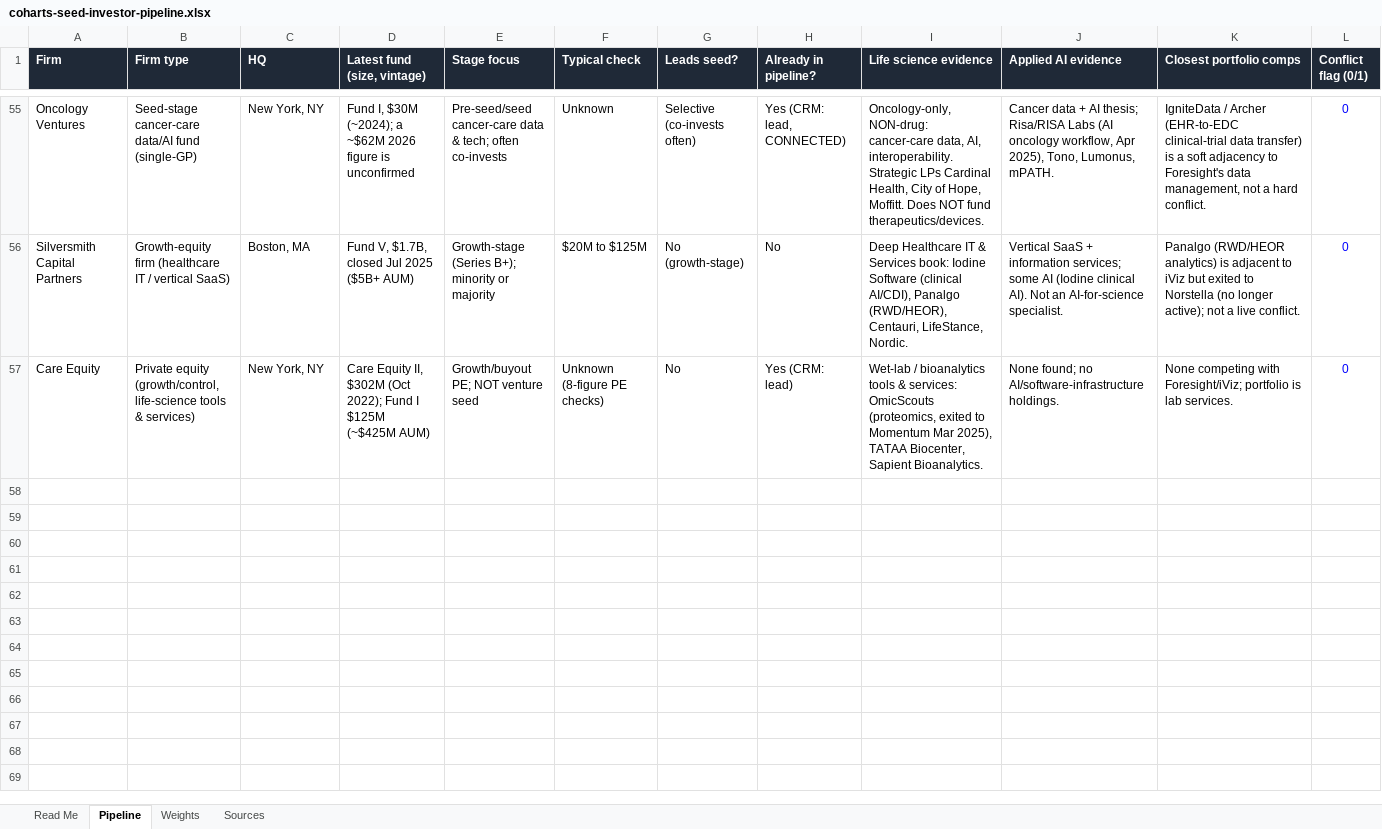
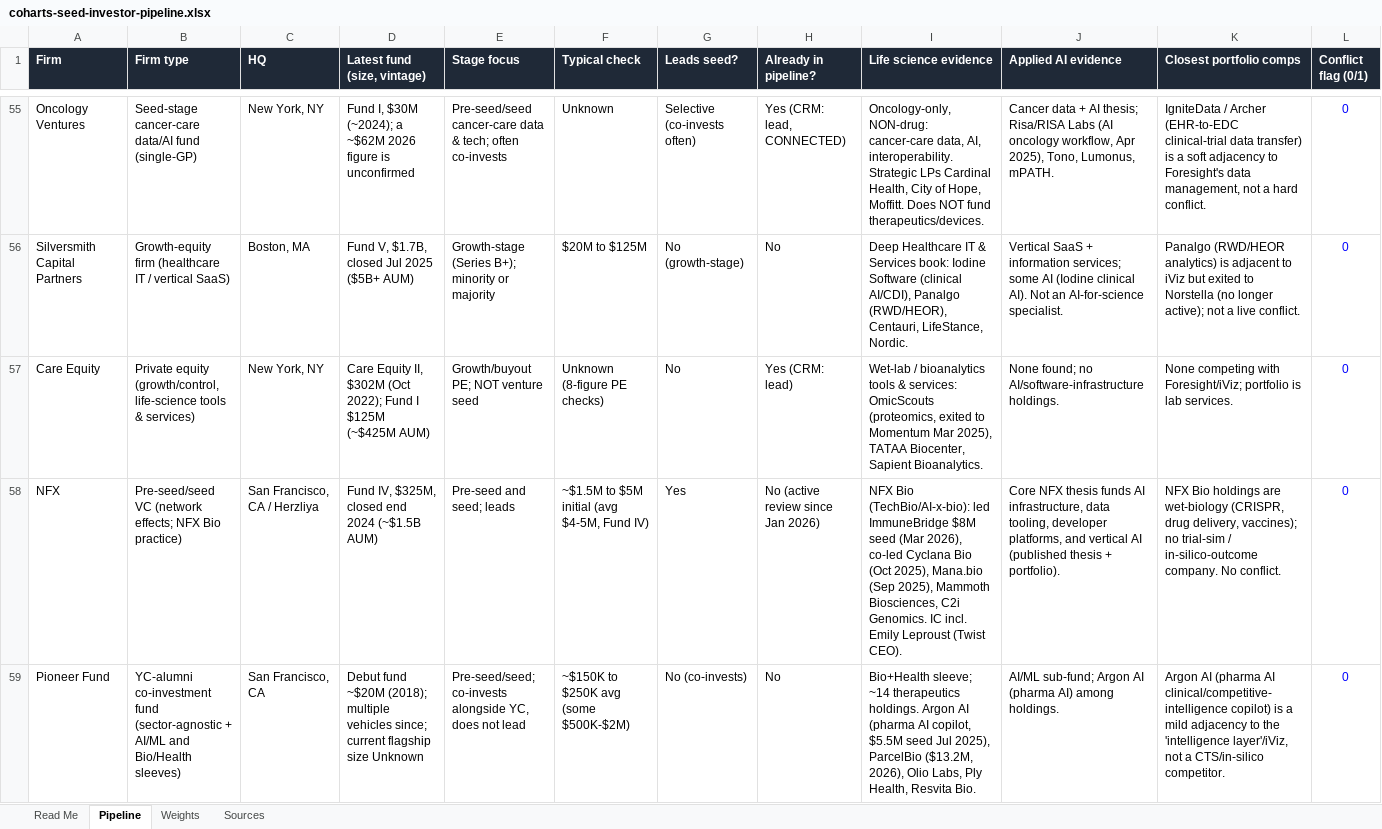
Before and after one commit to Coharts/GTM, an Excel workbook: fundraising/coharts-seed-investor-pipeline.xlsx, sheet Pipeline, drawn as a sheet; only a part is shown, gaps mark what is left out; values as stored, in another font and other column widths than the file's, no borders; conditional formats not drawn; rows hold the shown columns only; the diff names each change by its address in the sheet, - before the commit and + after, or states it on an @@ line.

```diff
--- a/fundraising/coharts-seed-investor-pipeline.xlsx (sheet Pipeline)
+++ b/fundraising/coharts-seed-investor-pipeline.xlsx (sheet Pipeline)
+row 58: NFX | Pre-seed/seed VC (network effects; NFX Bio practice) | San Francisco, CA / Herzliya | Fund IV, $325M, closed end 2024 (~$1.5B AUM) | Pre-seed and seed; leads | ~$1.5M to $5M initial (avg $4-5M, Fund IV) | Yes | No (active review since Jan 2026) | NFX Bio (TechBio/AI-x-bio): led ImmuneBridge $8M seed (Mar 2026), co-led Cyclana Bio (Oct 2025), Mana.bio (Sep 2025), Mammoth Biosciences, C2i Genomics. IC incl. Emily Leproust (Twist CEO). | Core NFX thesis funds AI infrastructure, data tooling, developer platforms, and vertical AI (published thesis + portfolio). | NFX Bio holdings are wet-biology (CRISPR, drug delivery, vaccines); no trial-sim / in-silico-outcome company. No conflict. | 0
+row 59: Pioneer Fund | YC-alumni co-investment fund (sector-agnostic + AI/ML and Bio/Health sleeves) | San Francisco, CA | Debut fund ~$20M (2018); multiple vehicles since; current flagship size Unknown | Pre-seed/seed; co-invests alongside YC, does not lead | ~$150K to $250K avg (some $500K-$2M) | No (co-invests) | No | Bio+Health sleeve; ~14 therapeutics holdings. Argon AI (pharma AI copilot, $5.5M seed Jul 2025), ParcelBio ($13.2M, 2026), Olio Labs, Ply Health, Resvita Bio. | AI/ML sub-fund; Argon AI (pharma AI) among holdings. | Argon AI (pharma AI clinical/competitive-intelligence copilot) is a mild adjacency to the 'intelligence layer'/iViz, not a CTS/in-silico competitor. | 0
```
Also changed, not shown: sheet Sources, sheet Read Me.
